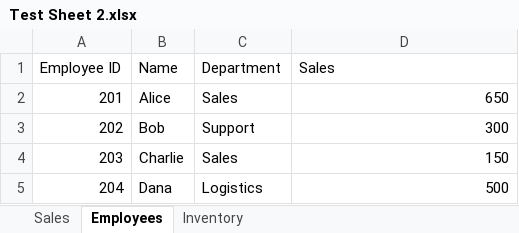
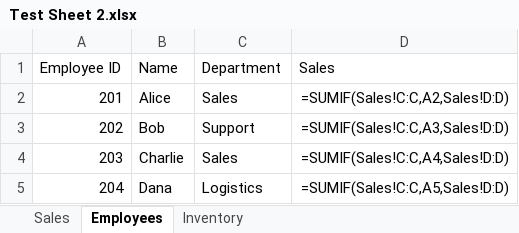
Before and after one commit to sxsmg/excel-knowledge-graph, an Excel workbook: Test Sheet 2.xlsx, sheet Employees, drawn as a sheet; values as stored, in another font and other column widths than the file's, no borders; formulas without a stored value are shown as written; charts and pictures not drawn; the diff names each change by its address in the sheet, - before the commit and + after, or states it on an @@ line.

```diff
--- a/Test Sheet 2.xlsx (sheet Employees)
+++ b/Test Sheet 2.xlsx (sheet Employees)
-D2 (Sales): 650
+D2 (Sales): =SUMIF(Sales!C:C,A2,Sales!D:D)
-D3 (Sales): 300
+D3 (Sales): =SUMIF(Sales!C:C,A3,Sales!D:D)
-D4 (Sales): 150
+D4 (Sales): =SUMIF(Sales!C:C,A4,Sales!D:D)
-D5 (Sales): 500
+D5 (Sales): =SUMIF(Sales!C:C,A5,Sales!D:D)
```
Also changed, not shown: sheet Sales, sheet Inventory, charts or pictures, 24 other files.
